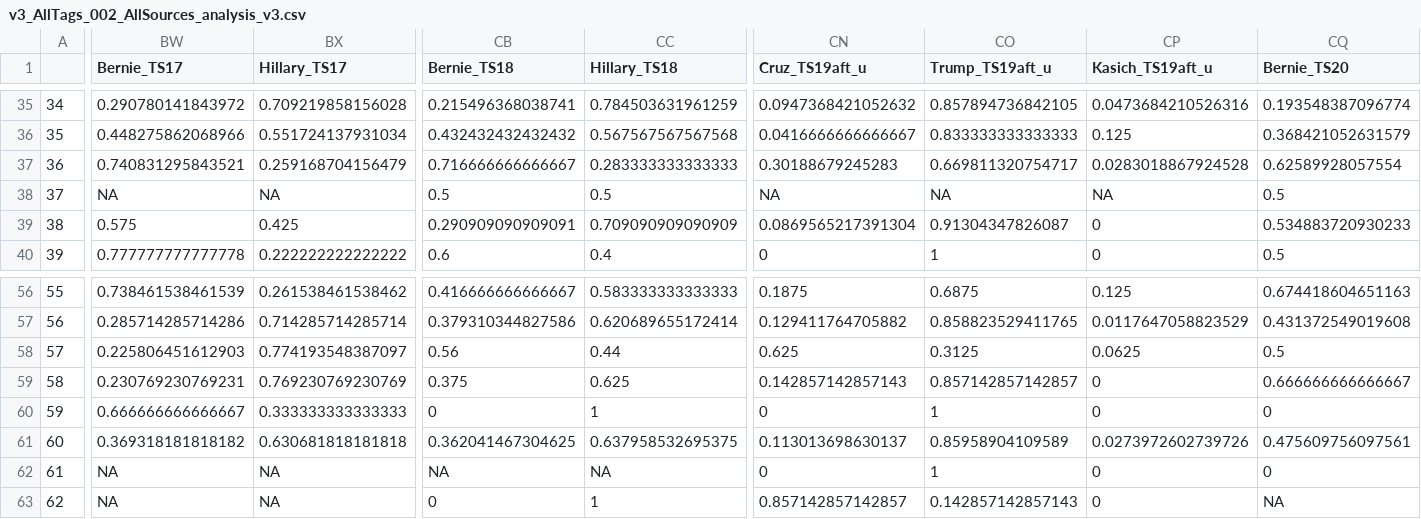
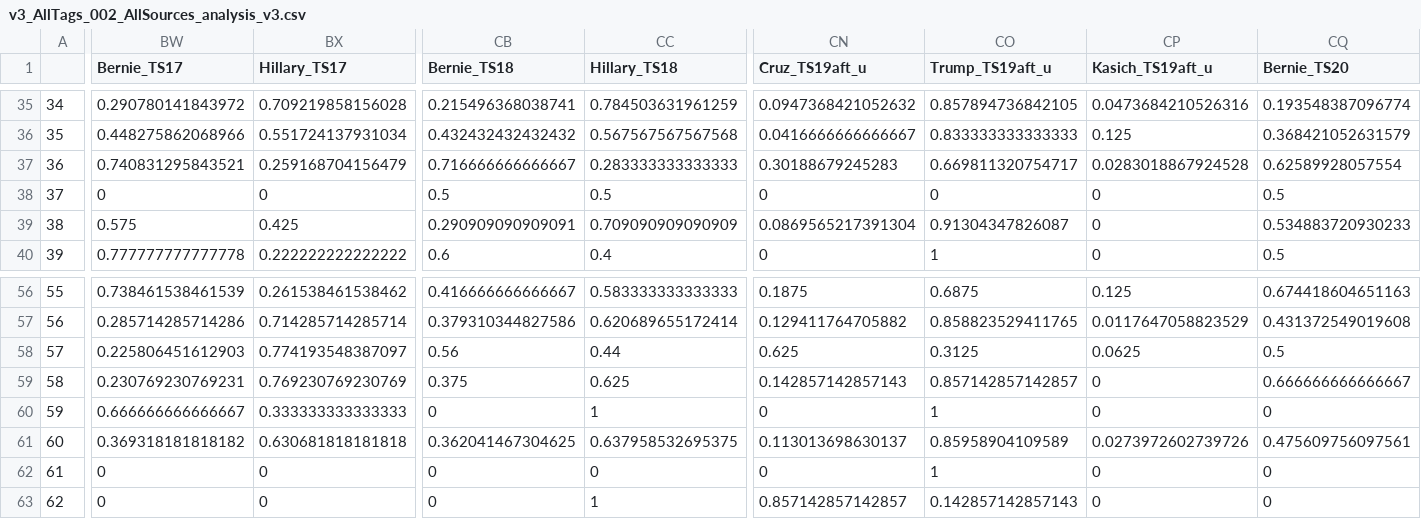
Before and after one commit to benjaminwheel3r/v3, a CSV file: v3_AllTags_002_AllSources_analysis_v3.csv, drawn as a sheet; only a part is shown, gaps mark what is left out; the diff covers the shown part only; the diff names each change by its address in the sheet, - before the commit and + after, or states it on an @@ line.

```diff
--- a/v3_AllTags_002_AllSources_analysis_v3.csv
+++ b/v3_AllTags_002_AllSources_analysis_v3.csv
-BW38 (Bernie_TS17): NA
+BW38 (Bernie_TS17): 0
-BX38 (Hillary_TS17): NA
+BX38 (Hillary_TS17): 0
-CN38 (Cruz_TS19aft_u): NA
+CN38 (Cruz_TS19aft_u): 0
-CO38 (Trump_TS19aft_u): NA
+CO38 (Trump_TS19aft_u): 0
-CP38 (Kasich_TS19aft_u): NA
+CP38 (Kasich_TS19aft_u): 0
-BW62:BW63 (Bernie_TS17): NA
+BW62:BW63 (Bernie_TS17): 0
-BX62:BX63 (Hillary_TS17): NA
+BX62:BX63 (Hillary_TS17): 0
-CB62 (Bernie_TS18): NA
+CB62 (Bernie_TS18): 0
-CC62 (Hillary_TS18): NA
+CC62 (Hillary_TS18): 0
-CQ63 (Bernie_TS20): NA
+CQ63 (Bernie_TS20): 0
```
Also changed, not shown: 33 edited cells elsewhere in this file, All_PrimaryResults_v3.csv, v3_AllTags_002_AllSources_analysis_v3_310.csv, 3 other files.
